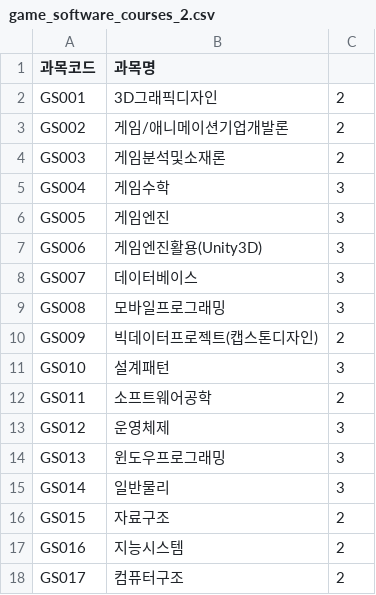
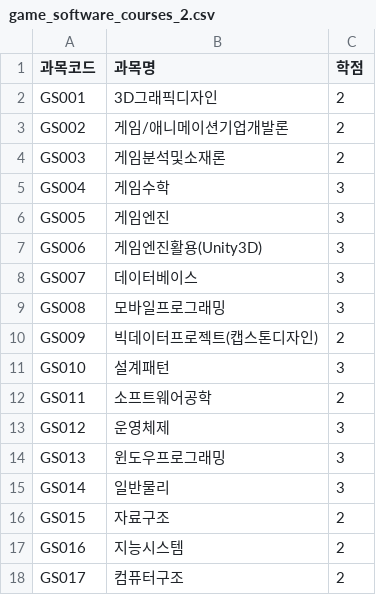
Before and after one commit to leechanghwanspace/LMS-plus-AI, a CSV file: src/main/resources/csv/game_software_courses_2.csv, drawn as a sheet.

Commit message:
docs: 오타수정

```diff
--- a/src/main/resources/csv/game_software_courses_2.csv
+++ b/src/main/resources/csv/game_software_courses_2.csv
@@ -1,2 +1,2 @@
-과목코드,과목명
+과목코드,과목명,학점
 GS001,3D그래픽디자인,2
```
